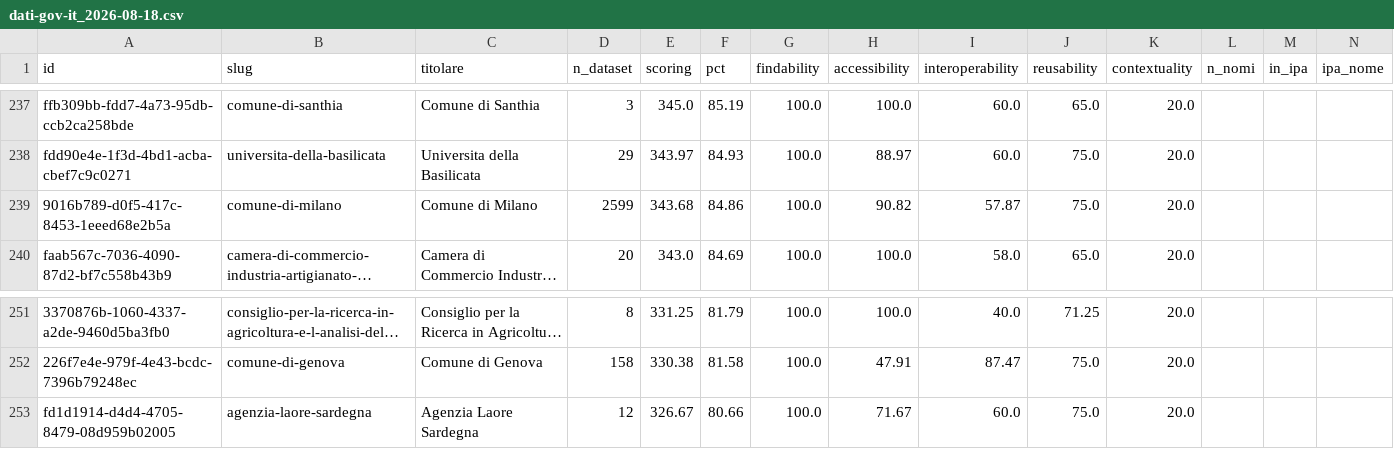
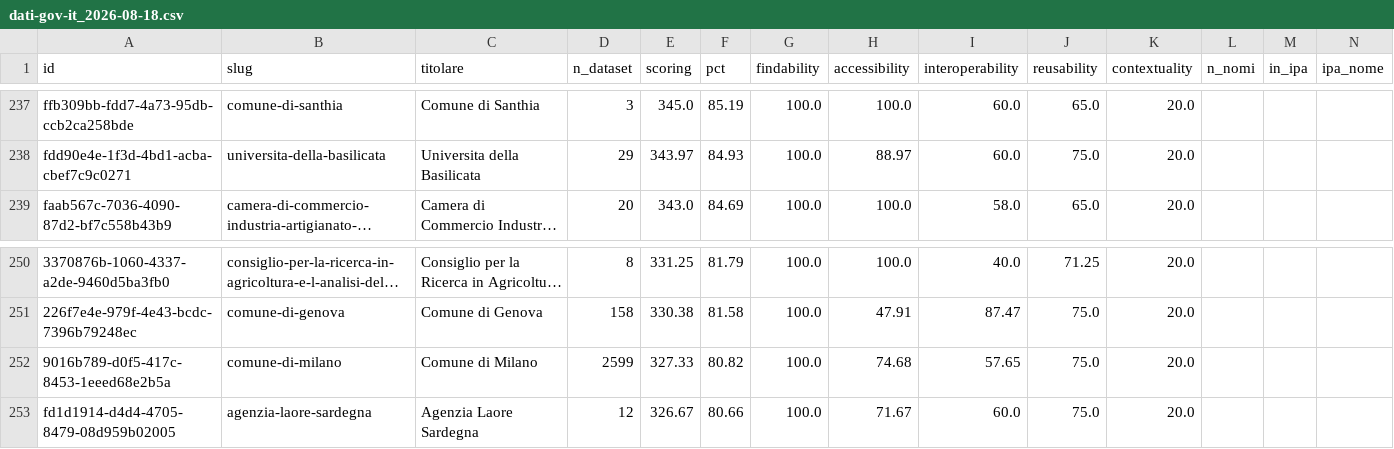
Before and after one commit to piersoft/mqa-monitor, a CSV file: mqa/organizzazioni/dati-gov-it_2026-08-18.csv, drawn as a sheet; only a part is shown, gaps mark what is left out; long unchanged cells end in …; removed rows and columns are numbered as before the commit, all else as after; rows hold the shown columns only; the diff names each change by its address in the sheet, - before the commit and + after, or states it on an @@ line.

```diff
--- a/mqa/organizzazioni/dati-gov-it_2026-08-18.csv
+++ b/mqa/organizzazioni/dati-gov-it_2026-08-18.csv
-row 239: 9016b789-d0f5-417c-8453-1eeed68e2b5a | comune-di-milano | Comune di Milano | 2599 | 343.68 | 84.86 | 100.0 | 90.82 | 57.87 | 75.0 | 20.0
+row 252: 9016b789-d0f5-417c-8453-1eeed68e2b5a | comune-di-milano | Comune di Milano | 2599 | 327.33 | 80.82 | 100.0 | 74.68 | 57.65 | 75.0 | 20.0
```
Also changed, not shown: mqa/titolari/dati-gov-it_2026-08-18.csv, 4 other files.
